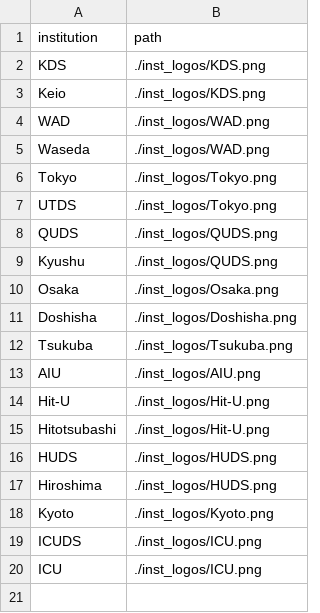
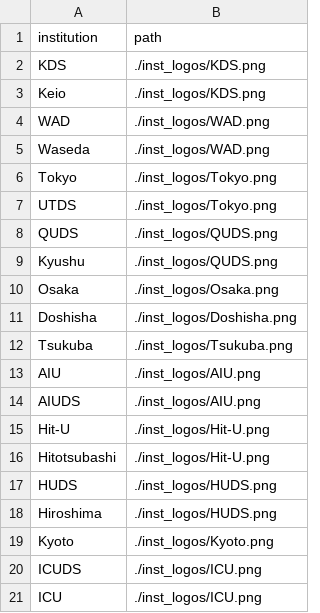
Before and after one commit to inohan/tab-slides, a CSV file: institution_logo.csv, drawn as a sheet; the diff names each change by its address in the sheet, - before the commit and + after, or states it on an @@ line.

```diff
--- a/institution_logo.csv
+++ b/institution_logo.csv
+row 14: AIUDS | ./inst_logos/AIU.png
```
Also changed, not shown: 23 other files.
